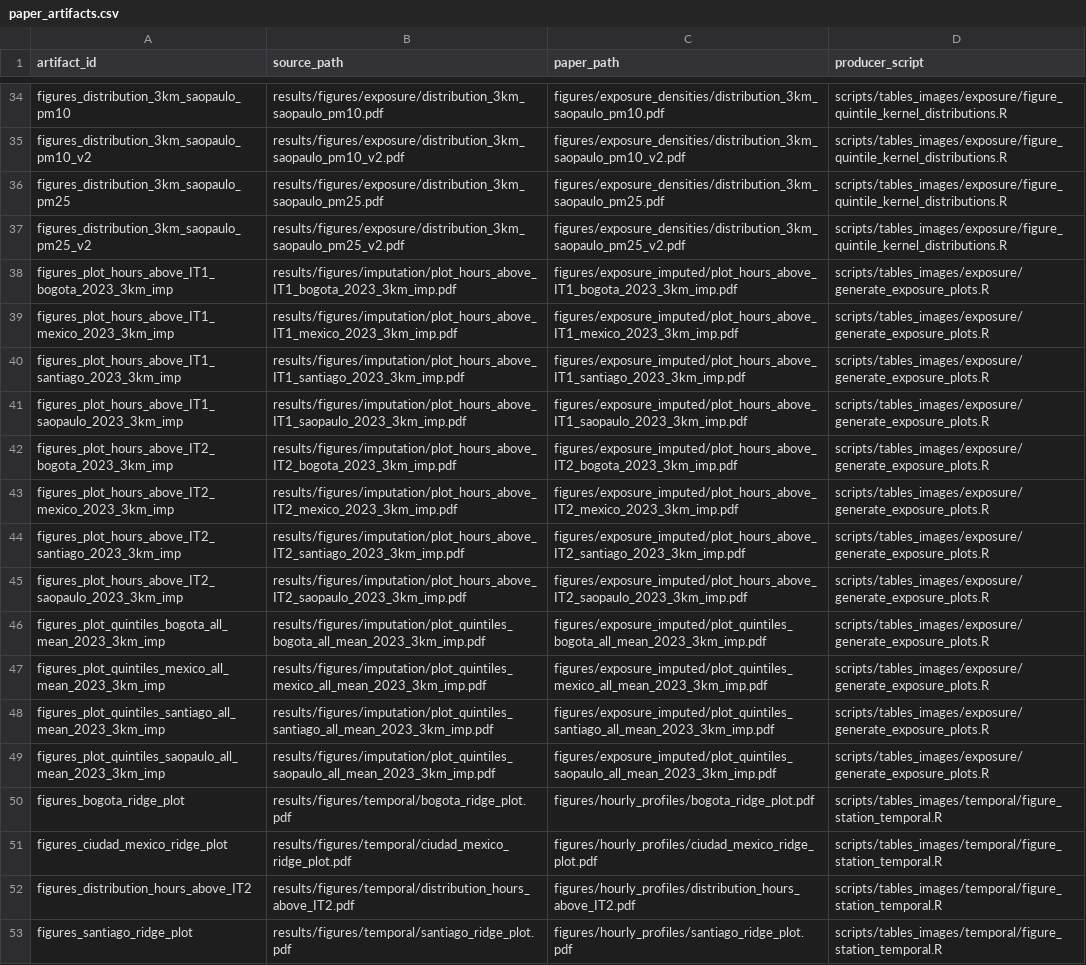
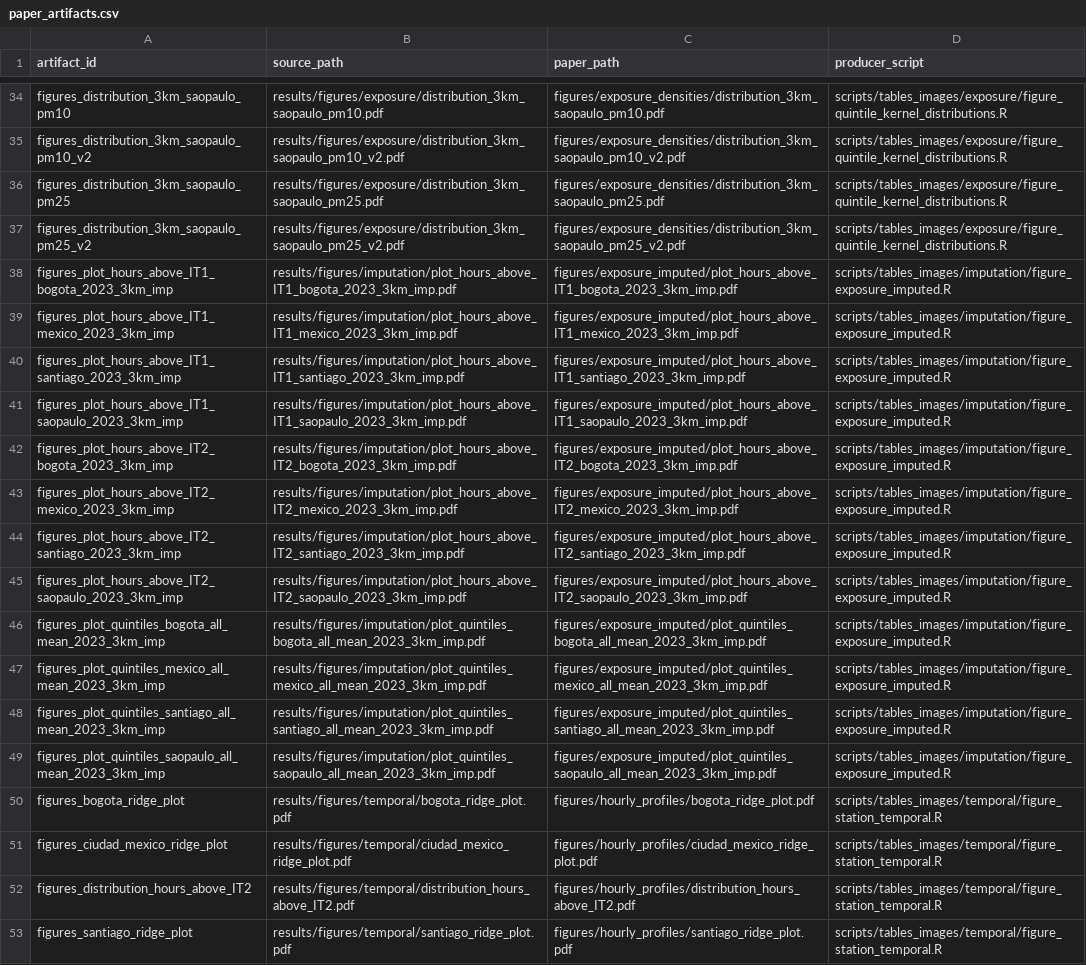
Before and after one commit to correia-marcos/air_quality, a CSV file: config/paper_artifacts.csv, drawn as a sheet; only a part is shown, gaps mark what is left out; the diff names each change by its address in the sheet, - before the commit and + after, or states it on an @@ line.

Commit message:
Refactor update: Give imputed exposure figures their own scripts; update pipelines and documentation based on that

```diff
--- a/config/paper_artifacts.csv
+++ b/config/paper_artifacts.csv
-D38:D49 (producer_script): scripts/tables_images/exposure/generate_exposure_plots.R
+D38:D49 (producer_script): scripts/tables_images/imputation/figure_exposure_imputed.R
```
Also changed, not shown: 11 other files.
